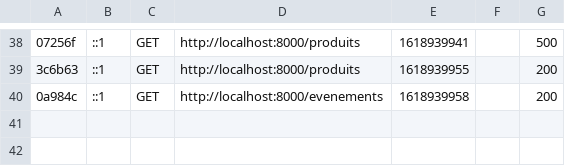
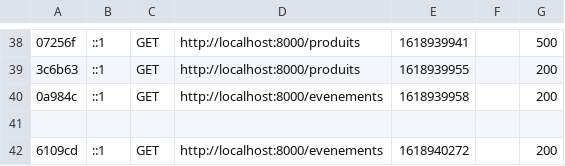
Before and after one commit to stephLaza/commerce, a CSV file: var/cache/dev/profiler/index.csv, drawn as a sheet; only a part is shown, gaps mark what is left out; the diff names each change by its address in the sheet, - before the commit and + after, or states it on an @@ line.

```diff
--- a/var/cache/dev/profiler/index.csv
+++ b/var/cache/dev/profiler/index.csv
+row 41: (empty)
+row 42: 6109cd | ::1 | GET | http://localhost:8000/evenements | 1618940272 |  | 200
```
Also changed, not shown: 1 other file.
